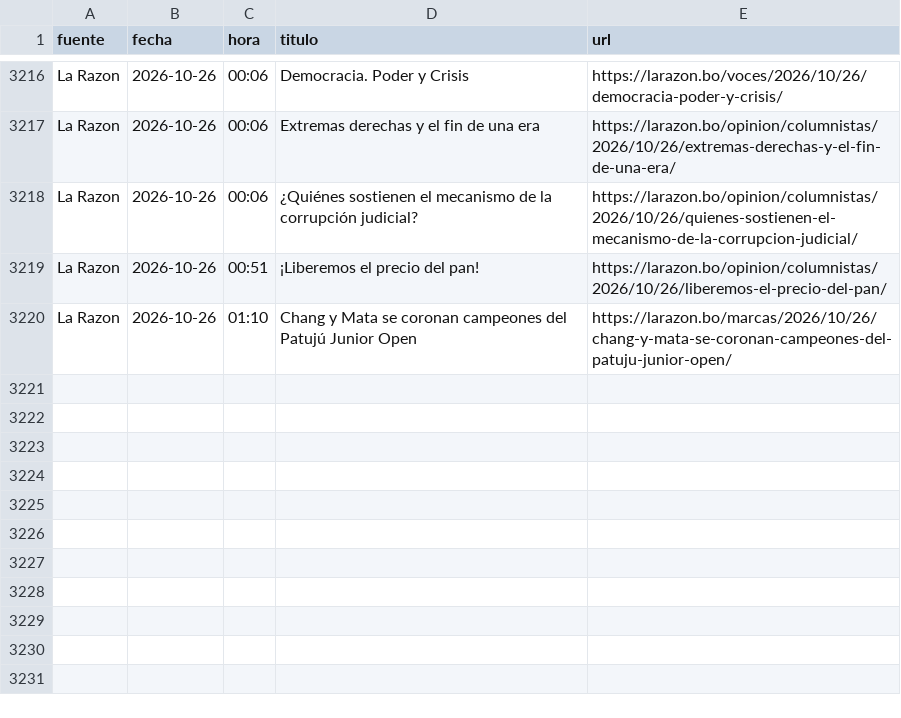
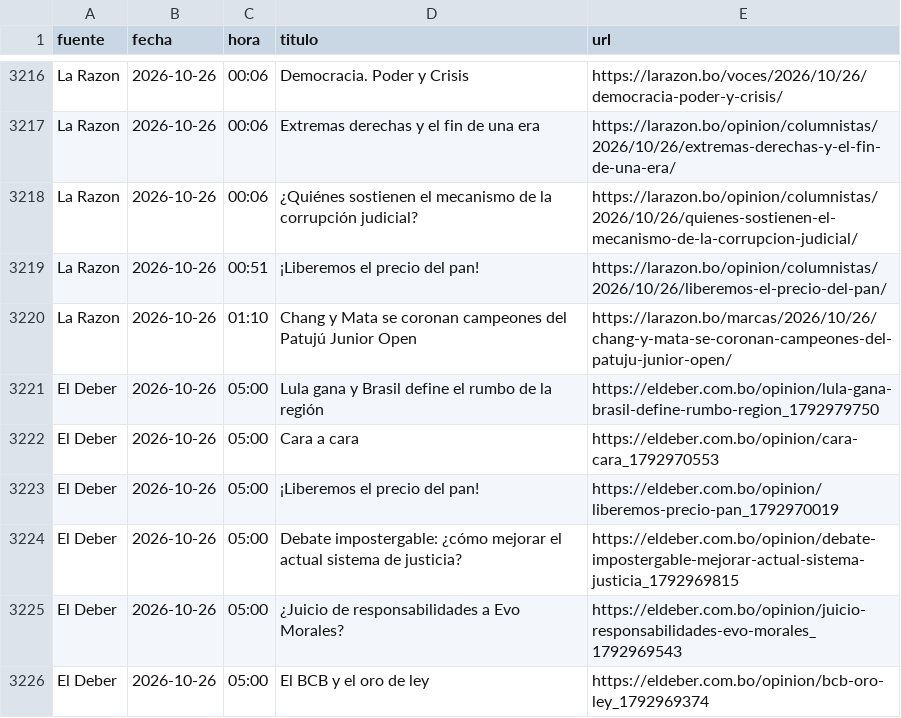
Before and after one commit to BohozX/Indices-de-Incertidumbre, a CSV file: noticias_ultimos_7_dias_publico.csv, drawn as a sheet; only a part is shown, gaps mark what is left out; the diff names each change by its address in the sheet, - before the commit and + after, or states it on an @@ line.

```diff
--- a/noticias_ultimos_7_dias_publico.csv
+++ b/noticias_ultimos_7_dias_publico.csv
+row 3221: El Deber | 2026-10-26 | 05:00 | Lula gana y Brasil define el rumbo de la región | https://eldeber.com.bo/opinion/lula-gana-brasil-define-rumbo-region_1792979750
+row 3222: El Deber | 2026-10-26 | 05:00 | Cara a cara | https://eldeber.com.bo/opinion/cara-cara_1792970553
+row 3223: El Deber | 2026-10-26 | 05:00 | ¡Liberemos el precio del pan! | https://eldeber.com.bo/opinion/liberemos-precio-pan_1792970019
+row 3224: El Deber | 2026-10-26 | 05:00 | Debate impostergable: ¿cómo mejorar el actual sistema de justicia? | https://eldeber.com.bo/opinion/debate-impostergable-mejorar-actual-sistema-justicia_1792969815
+row 3225: El Deber | 2026-10-26 | 05:00 | ¿Juicio de responsabilidades a Evo Morales? | https://eldeber.com.bo/opinion/juicio-responsabilidades-evo-morales_1792969543
+row 3226: El Deber | 2026-10-26 | 05:00 | El BCB y el oro de ley | https://eldeber.com.bo/opinion/bcb-oro-ley_1792969374
```
Also changed, not shown: 1 other file.
